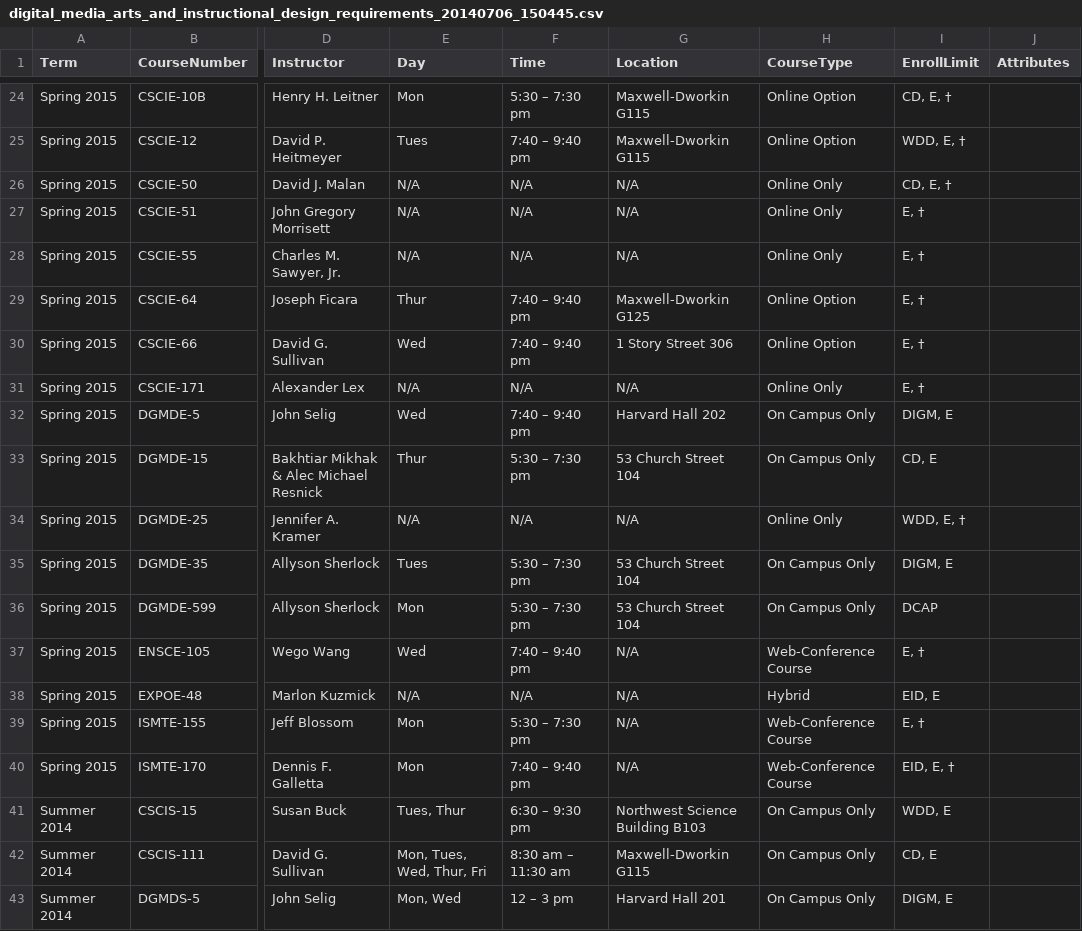
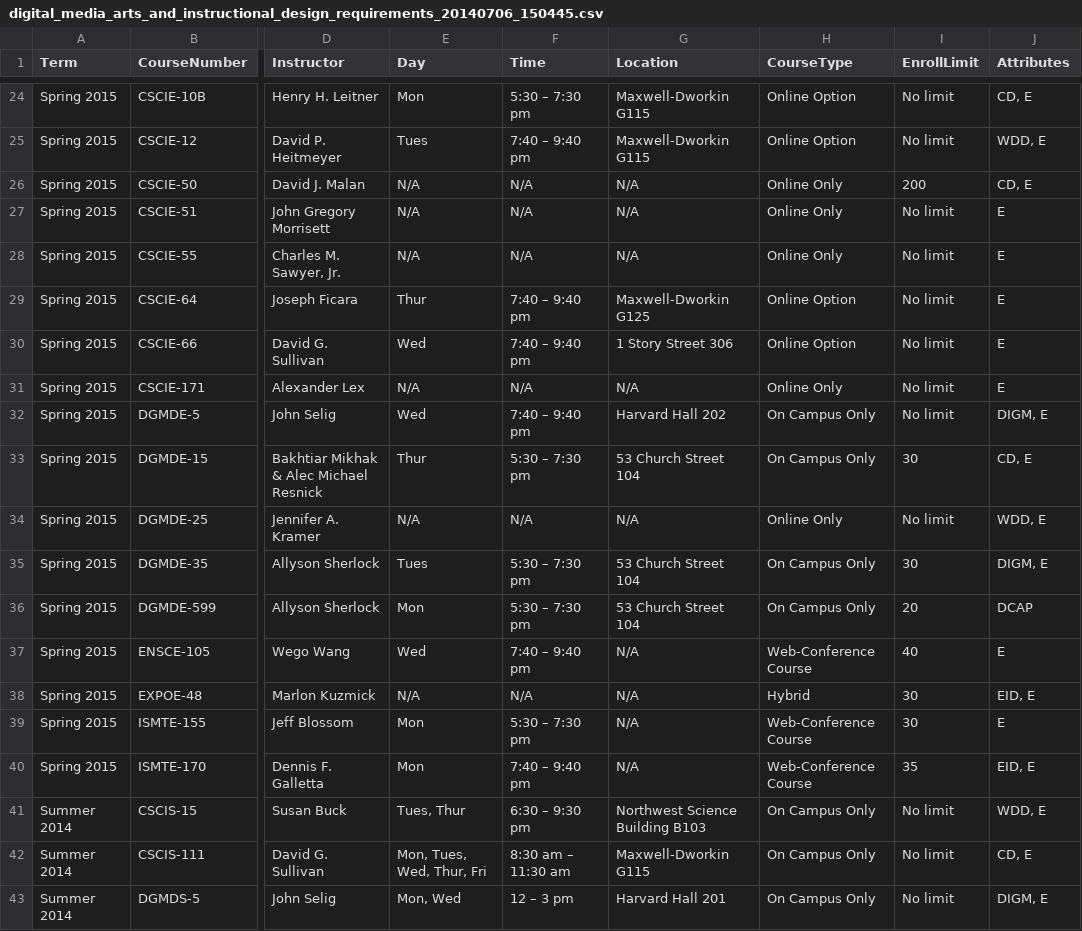
Before and after one commit to beebha/Thesis, a CSV file: DataScraping/output/digital_media_arts_and_instructional_design_requirements_20140706_150445.csv, drawn as a sheet; only a part is shown, gaps mark what is left out; the diff covers the shown part only; the diff names each change by its address in the sheet, - before the commit and + after, or states it on an @@ line.

```diff
--- a/DataScraping/output/digital_media_arts_and_instructional_design_requirements_20140706_150445.csv
+++ b/DataScraping/output/digital_media_arts_and_instructional_design_requirements_20140706_150445.csv
-I24 (EnrollLimit): CD, E, †
+I24 (EnrollLimit): No limit
-J24 (Attributes): (empty)
+J24 (Attributes): CD, E
-I25 (EnrollLimit): WDD, E, †
+I25 (EnrollLimit): No limit
-J25 (Attributes): (empty)
+J25 (Attributes): WDD, E
-I26 (EnrollLimit): CD, E, †
+I26 (EnrollLimit): 200
-J26 (Attributes): (empty)
+J26 (Attributes): CD, E
-I27:I31 (EnrollLimit): E, †
+I27:I31 (EnrollLimit): No limit
-J27:J31 (Attributes): (empty)
+J27:J31 (Attributes): E
-I32 (EnrollLimit): DIGM, E
+I32 (EnrollLimit): No limit
-J32 (Attributes): (empty)
+J32 (Attributes): DIGM, E
-I33 (EnrollLimit): CD, E
+I33 (EnrollLimit): 30
-J33 (Attributes): (empty)
+J33 (Attributes): CD, E
-I34 (EnrollLimit): WDD, E, †
+I34 (EnrollLimit): No limit
-J34 (Attributes): (empty)
+J34 (Attributes): WDD, E
-I35 (EnrollLimit): DIGM, E
+I35 (EnrollLimit): 30
-J35 (Attributes): (empty)
+J35 (Attributes): DIGM, E
-I36 (EnrollLimit): DCAP
+I36 (EnrollLimit): 20
-J36 (Attributes): (empty)
+J36 (Attributes): DCAP
-I37 (EnrollLimit): E, †
+I37 (EnrollLimit): 40
-J37 (Attributes): (empty)
+J37 (Attributes): E
-I38 (EnrollLimit): EID, E
+I38 (EnrollLimit): 30
-J38 (Attributes): (empty)
+J38 (Attributes): EID, E
-I39 (EnrollLimit): E, †
+I39 (EnrollLimit): 30
-J39 (Attributes): (empty)
+J39 (Attributes): E
-I40 (EnrollLimit): EID, E, †
+I40 (EnrollLimit): 35
-J40 (Attributes): (empty)
+J40 (Attributes): EID, E
-I41 (EnrollLimit): WDD, E
+I41 (EnrollLimit): No limit
-J41 (Attributes): (empty)
+J41 (Attributes): WDD, E
-I42 (EnrollLimit): CD, E
+I42 (EnrollLimit): No limit
-J42 (Attributes): (empty)
+J42 (Attributes): CD, E
-I43 (EnrollLimit): DIGM, E
+I43 (EnrollLimit): No limit
-J43 (Attributes): (empty)
+J43 (Attributes): DIGM, E
```
Also changed, not shown: 54 edited cells elsewhere in this file, DataScraping/output/information_management_systems_requirements_20140706_150451.csv, 3 other files.
